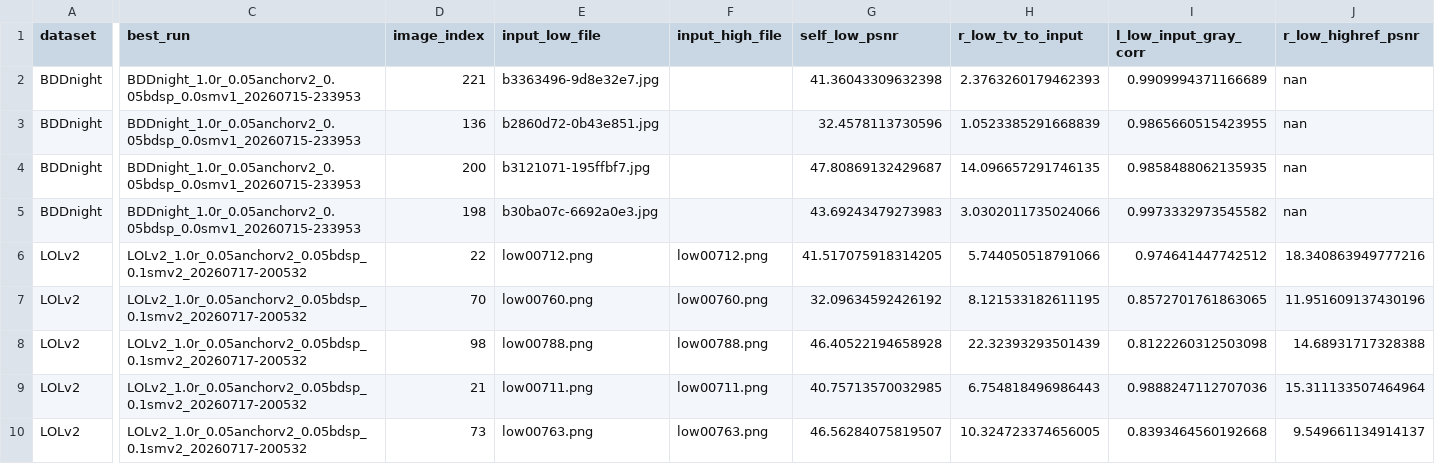
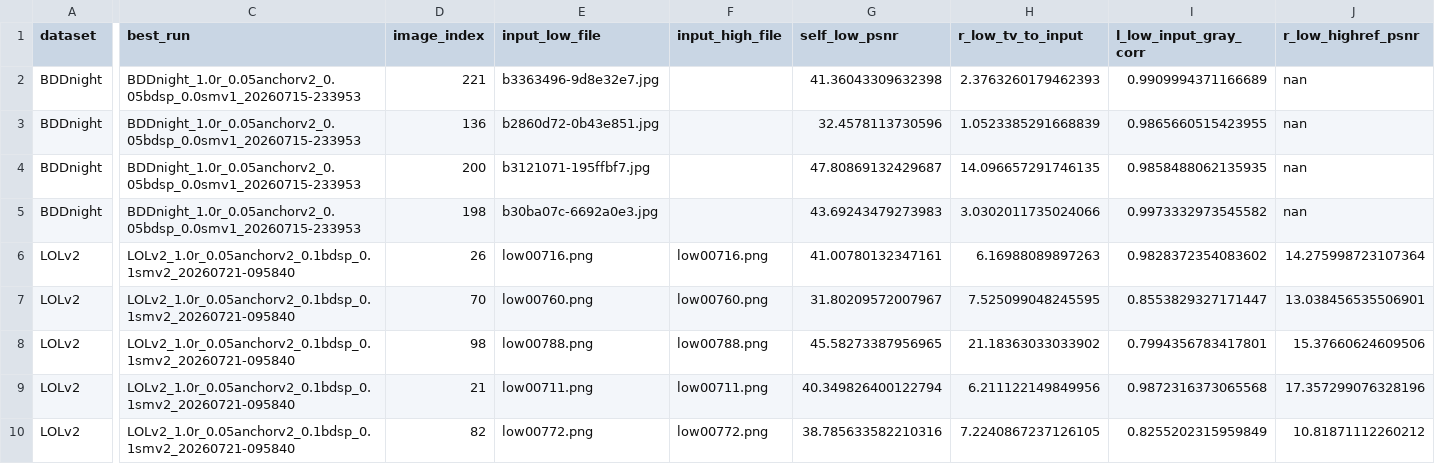
Before and after one commit to HFrancisla/Retinex_TDN, a CSV file: _analysis/RetinexPixelTrans/pure_low_single/steps/results/selected_visual_cases.csv, drawn as a sheet; only a part is shown, gaps mark what is left out; the diff covers the shown part only; the diff names each change by its address in the sheet, - before the commit and + after, or states it on an @@ line.

```diff
--- a/_analysis/RetinexPixelTrans/pure_low_single/steps/results/selected_visual_cases.csv
+++ b/_analysis/RetinexPixelTrans/pure_low_single/steps/results/selected_visual_cases.csv
-C6:C10 (best_run): LOLv2_1.0r_0.05anchorv2_0.05bdsp_0.1smv2_20260717-200532
+C6:C10 (best_run): LOLv2_1.0r_0.05anchorv2_0.1bdsp_0.1smv2_20260721-095840
-D6 (image_index): 22
+D6 (image_index): 26
-E6 (input_low_file): low00712.png
+E6 (input_low_file): low00716.png
-F6 (input_high_file): low00712.png
+F6 (input_high_file): low00716.png
-G6 (self_low_psnr): 41.517075918314205
+G6 (self_low_psnr): 41.00780132347161
-H6 (r_low_tv_to_input): 5.744050518791066
+H6 (r_low_tv_to_input): 6.16988089897263
-I6 (l_low_input_gray_corr): 0.974641447742512
+I6 (l_low_input_gray_corr): 0.9828372354083602
-J6 (r_low_highref_psnr): 18.340863949777216
+J6 (r_low_highref_psnr): 14.275998723107364
-G7 (self_low_psnr): 32.09634592426192
+G7 (self_low_psnr): 31.80209572007967
-H7 (r_low_tv_to_input): 8.121533182611195
+H7 (r_low_tv_to_input): 7.525099048245595
-I7 (l_low_input_gray_corr): 0.8572701761863065
+I7 (l_low_input_gray_corr): 0.8553829327171447
-J7 (r_low_highref_psnr): 11.951609137430196
+J7 (r_low_highref_psnr): 13.038456535506901
-G8 (self_low_psnr): 46.40522194658928
+G8 (self_low_psnr): 45.58273387956965
-H8 (r_low_tv_to_input): 22.32393293501439
+H8 (r_low_tv_to_input): 21.18363033033902
-I8 (l_low_input_gray_corr): 0.8122260312503098
+I8 (l_low_input_gray_corr): 0.7994356783417801
-J8 (r_low_highref_psnr): 14.68931717328388
+J8 (r_low_highref_psnr): 15.37660624609506
-G9 (self_low_psnr): 40.75713570032985
+G9 (self_low_psnr): 40.349826400122794
-H9 (r_low_tv_to_input): 6.754818496986443
+H9 (r_low_tv_to_input): 6.211122149849956
-I9 (l_low_input_gray_corr): 0.9888247112707036
+I9 (l_low_input_gray_corr): 0.9872316373065568
-J9 (r_low_highref_psnr): 15.311133507464964
+J9 (r_low_highref_psnr): 17.357299076328196
-D10 (image_index): 73
+D10 (image_index): 82
-E10 (input_low_file): low00763.png
+E10 (input_low_file): low00772.png
-F10 (input_high_file): low00763.png
+F10 (input_high_file): low00772.png
-G10 (self_low_psnr): 46.56284075819507
+G10 (self_low_psnr): 38.785633582210316
-H10 (r_low_tv_to_input): 10.324723374656005
+H10 (r_low_tv_to_input): 7.2240867237126105
-I10 (l_low_input_gray_corr): 0.8393464560192668
+I10 (l_low_input_gray_corr): 0.8255202315959849
-J10 (r_low_highref_psnr): 9.549661134914137
+J10 (r_low_highref_psnr): 10.81871112260212
```
Also changed, not shown: 2 edited cells elsewhere in this file, _analysis/RetinexPixelTrans/pure_low_single/steps/results/cross_run_stability.csv, _analysis/RetinexPixelTrans/pure_low_single/steps/results/inventory.csv, 38 other files.
